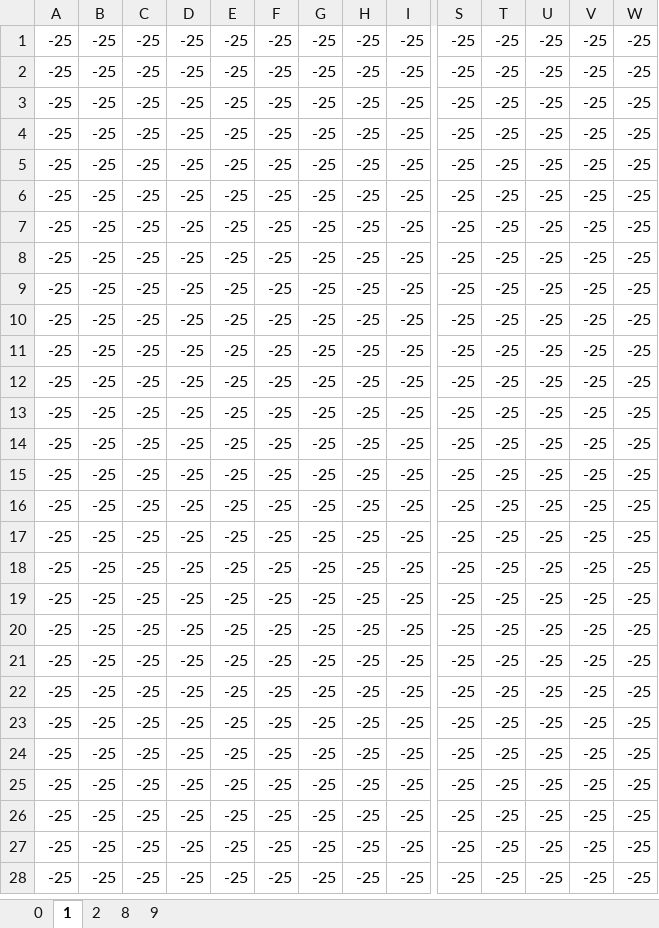
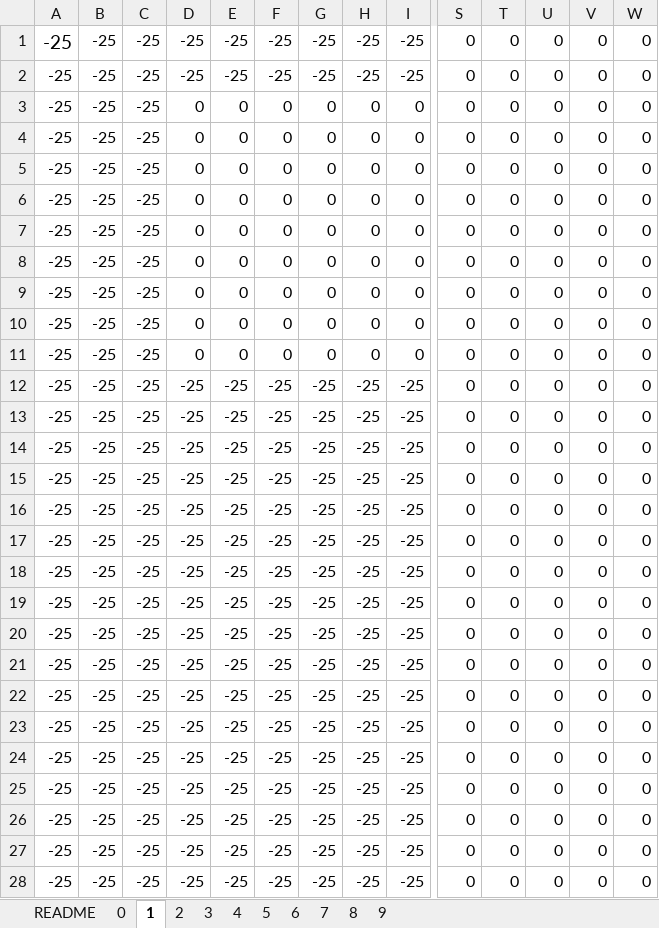
Before and after one commit to reed9999/neural-networks-and-deep-learning, an Excel workbook: experiments/input-number-map.xlsx, sheet 1, drawn as a sheet; only a part is shown, gaps mark what is left out; values as stored, in another font and other column widths than the file's, no borders; conditional formats not drawn; the diff names each change by its address in the sheet, - before the commit and + after, or states it on an @@ line.

```diff
--- a/experiments/input-number-map.xlsx (sheet 1)
+++ b/experiments/input-number-map.xlsx (sheet 1)
+sheet tab: README
+sheet tab: 3
+sheet tab: 4
+sheet tab: 5
+sheet tab: 6
+sheet tab: 7
@@ A1 text size: larger @@
-S1:S28: -25
+S1:S28: 0
-T1:T28: -25
+T1:T28: 0
-U1:U28: -25
+U1:U28: 0
-V1:V28: -25
+V1:V28: 0
-W1:W28: -25
+W1:W28: 0
-D3:D11: -25
+D3:D11: 0
-E3:E11: -25
+E3:E11: 0
-F3:F11: -25
+F3:F11: 0
-G3:G11: -25
+G3:G11: 0
-H3:H11: -25
+H3:H11: 0
-I3:I11: -25
+I3:I11: 0
```
Also changed, not shown: sheet 2, sheet 9, sheet 0.
